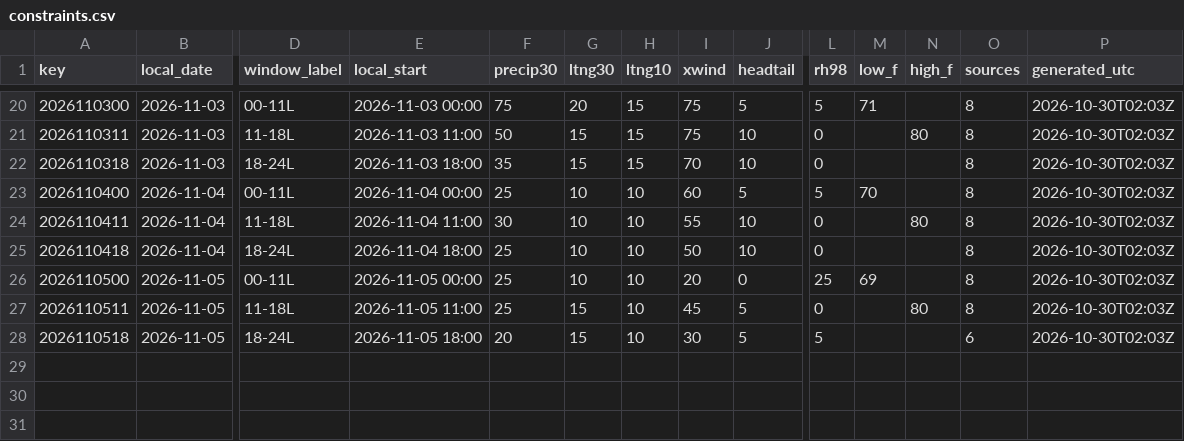
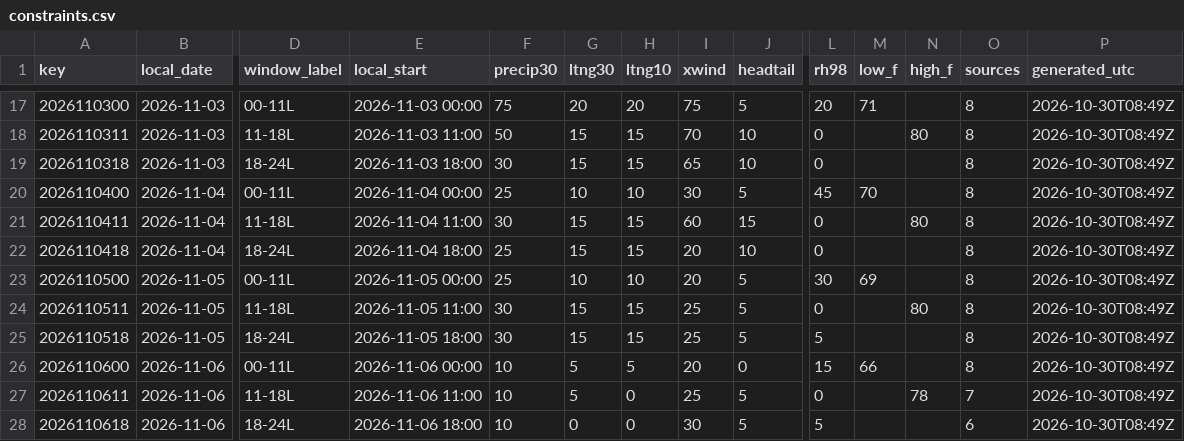
Before and after one commit to cyclonecizek/SLFWeather, a CSV file: docs/data/constraints.csv, drawn as a sheet; only a part is shown, gaps mark what is left out; addresses are those after the commit; rows hold the shown columns only; the diff covers the shown part only; the diff names each change by its address in the sheet, - before the commit and + after, or states it on an @@ line.

```diff
--- a/docs/data/constraints.csv
+++ b/docs/data/constraints.csv
-H17 (ltng10): 15
+H17 (ltng10): 20
-L17 (rh98): 5
+L17 (rh98): 20
-P17:P25 (generated_utc): 2026-10-30T02:03Z
+P17:P25 (generated_utc): 2026-10-30T08:49Z
-I18 (xwind): 75
+I18 (xwind): 70
-F19 (precip30): 35
+F19 (precip30): 30
-I19 (xwind): 70
+I19 (xwind): 65
-I20 (xwind): 60
+I20 (xwind): 30
-L20 (rh98): 5
+L20 (rh98): 45
-G21:G22 (ltng30): 10
+G21:G22 (ltng30): 15
-H21:H22 (ltng10): 10
+H21:H22 (ltng10): 15
-I21 (xwind): 55
+I21 (xwind): 60
-J21 (headtail): 10
+J21 (headtail): 15
-I22 (xwind): 50
+I22 (xwind): 20
-J23 (headtail): 0
+J23 (headtail): 5
-L23 (rh98): 25
+L23 (rh98): 30
-F24 (precip30): 25
+F24 (precip30): 30
-H24:H25 (ltng10): 10
+H24:H25 (ltng10): 15
-I24 (xwind): 45
+I24 (xwind): 25
-F25 (precip30): 20
+F25 (precip30): 30
-I25 (xwind): 30
+I25 (xwind): 25
-O25 (sources): 6
+O25 (sources): 8
+row 26: 2026110600 | 2026-11-06 | 00-11L | 2026-11-06 00:00 | 10 | 5 | 5 | 20 | 0 | 15 | 66 |  | 8 | 2026-10-30T08:49Z
+row 27: 2026110611 | 2026-11-06 | 11-18L | 2026-11-06 11:00 | 10 | 5 | 0 | 25 | 5 | 0 |  | 78 | 7 | 2026-10-30T08:49Z
+row 28: 2026110618 | 2026-11-06 | 18-24L | 2026-11-06 18:00 | 10 | 0 | 0 | 30 | 5 | 5 |  |  | 6 | 2026-10-30T08:49Z
```
Also changed, not shown: 3 removed rows and 49 edited cells elsewhere in this file, docs/data/GFS_upper_air_KTTS.csv, docs/data/KTTS_ENS_wind.csv, 13 other files.
